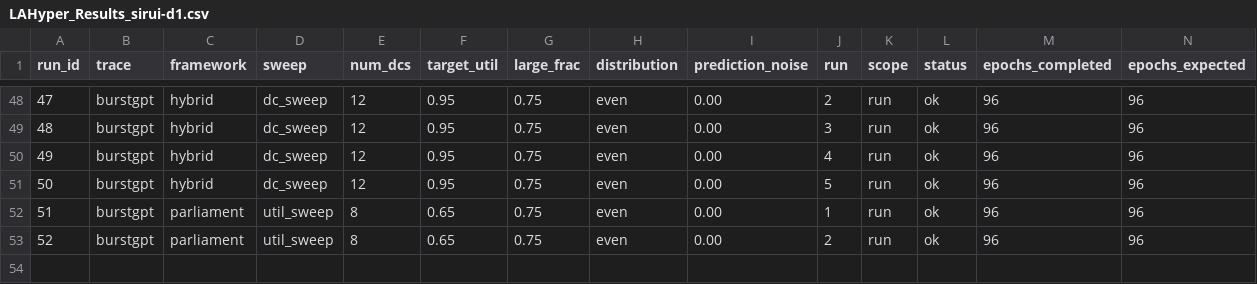
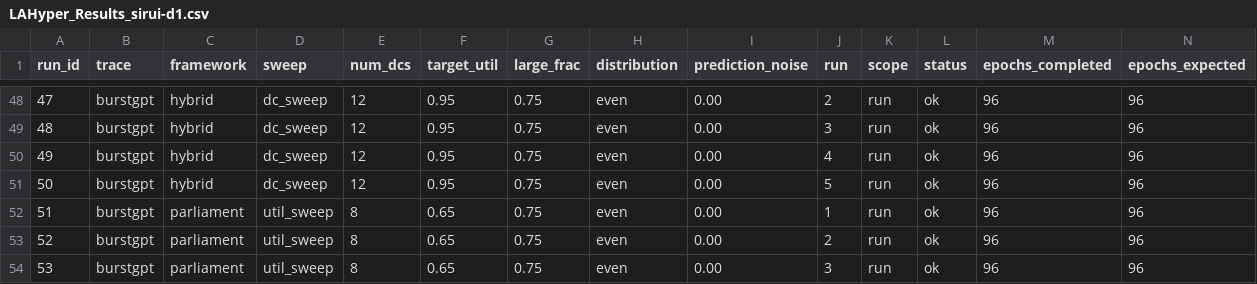
Before and after one commit to hmoore01/LLMScheduling, a CSV file: ipdps/experiment_results/LAHyper_Results_sirui-d1.csv, drawn as a sheet; only a part is shown, gaps mark what is left out; rows hold the shown columns only; the diff names each change by its address in the sheet, - before the commit and + after, or states it on an @@ line.

Commit message:
results[sirui-d1]: 2026-06-12 22:49:15

```diff
--- a/ipdps/experiment_results/LAHyper_Results_sirui-d1.csv
+++ b/ipdps/experiment_results/LAHyper_Results_sirui-d1.csv
+row 54: 53 | burstgpt | parliament | util_sweep | 8 | 0.65 | 0.75 | even | 0.00 | 3 | run | ok | 96 | 96
```
